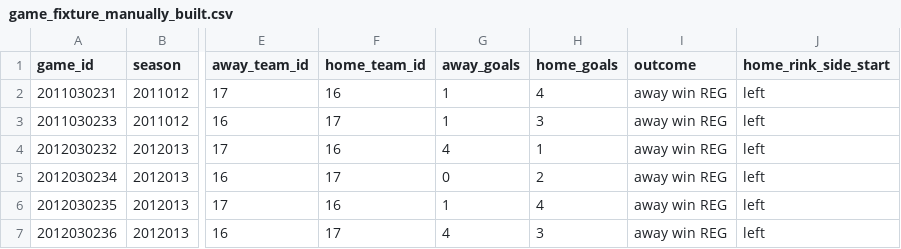
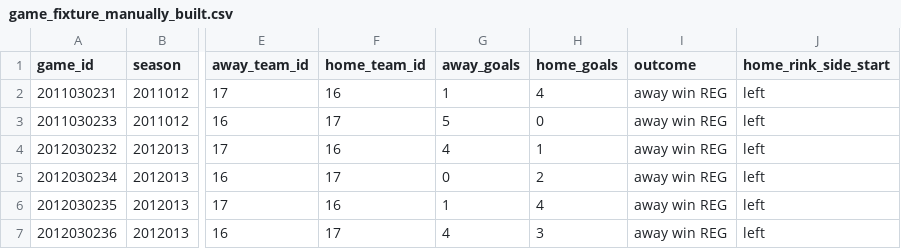
Before and after one commit to CSheesley/cross_check, a CSV file: data/game_fixture_manually_built.csv, drawn as a sheet; only a part is shown, gaps mark what is left out; the diff names each change by its address in the sheet, - before the commit and + after, or states it on an @@ line.

Commit message:
Manipulates csv for better testing checks

```diff
--- a/data/game_fixture_manually_built.csv
+++ b/data/game_fixture_manually_built.csv
-G3 (away_goals): 1
+G3 (away_goals): 5
-H3 (home_goals): 3
+H3 (home_goals): 0
```
